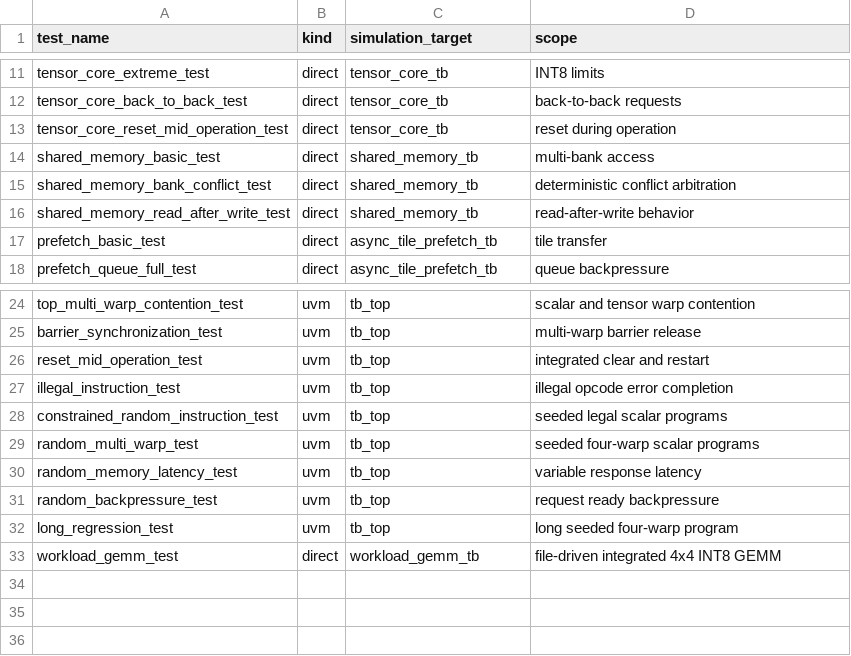
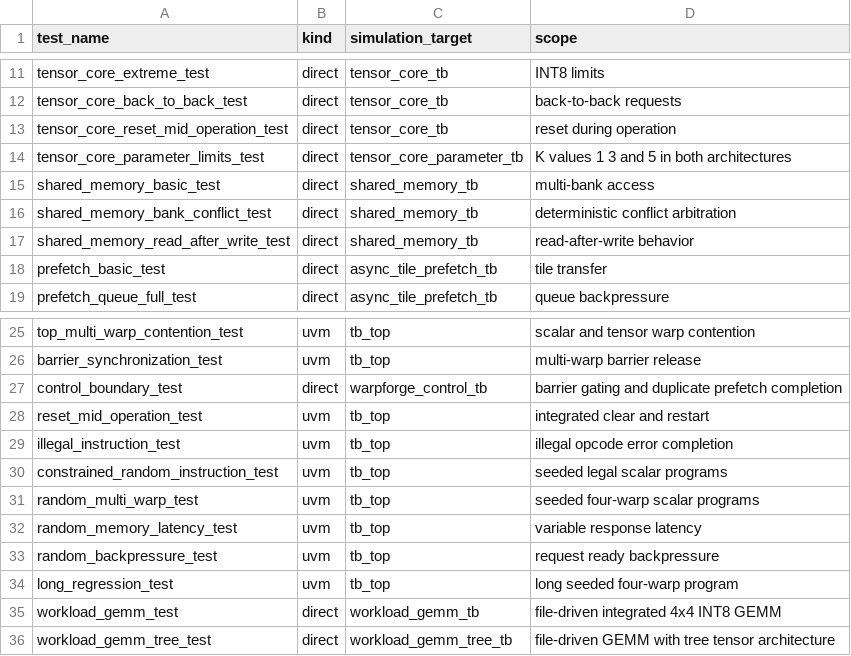
Before and after one commit to sskonda/Transformer-Oriented-GPU-Streaming-Multiprocessor, a CSV file: sim/test_manifest.csv, drawn as a sheet; only a part is shown, gaps mark what is left out; the diff names each change by its address in the sheet, - before the commit and + after, or states it on an @@ line.

Commit message:
fix control-path correctness and expand verification

```diff
--- a/sim/test_manifest.csv
+++ b/sim/test_manifest.csv
+row 14: tensor_core_parameter_limits_test | direct | tensor_core_parameter_tb | K values 1 3 and 5 in both architectures
+row 27: control_boundary_test | direct | warpforge_control_tb | barrier gating and duplicate prefetch completion
+row 36: workload_gemm_tree_test | direct | workload_gemm_tree_tb | file-driven GEMM with tree tensor architecture
```
Also changed, not shown: 51 other files.
